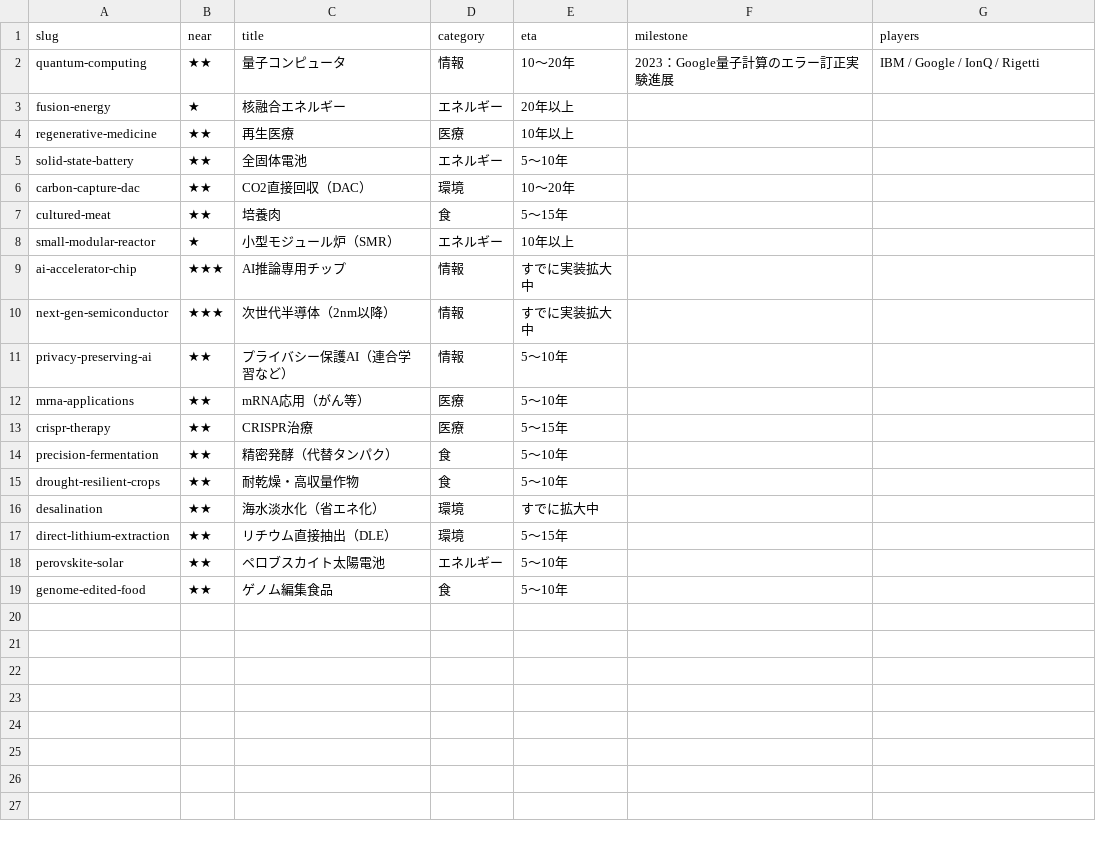
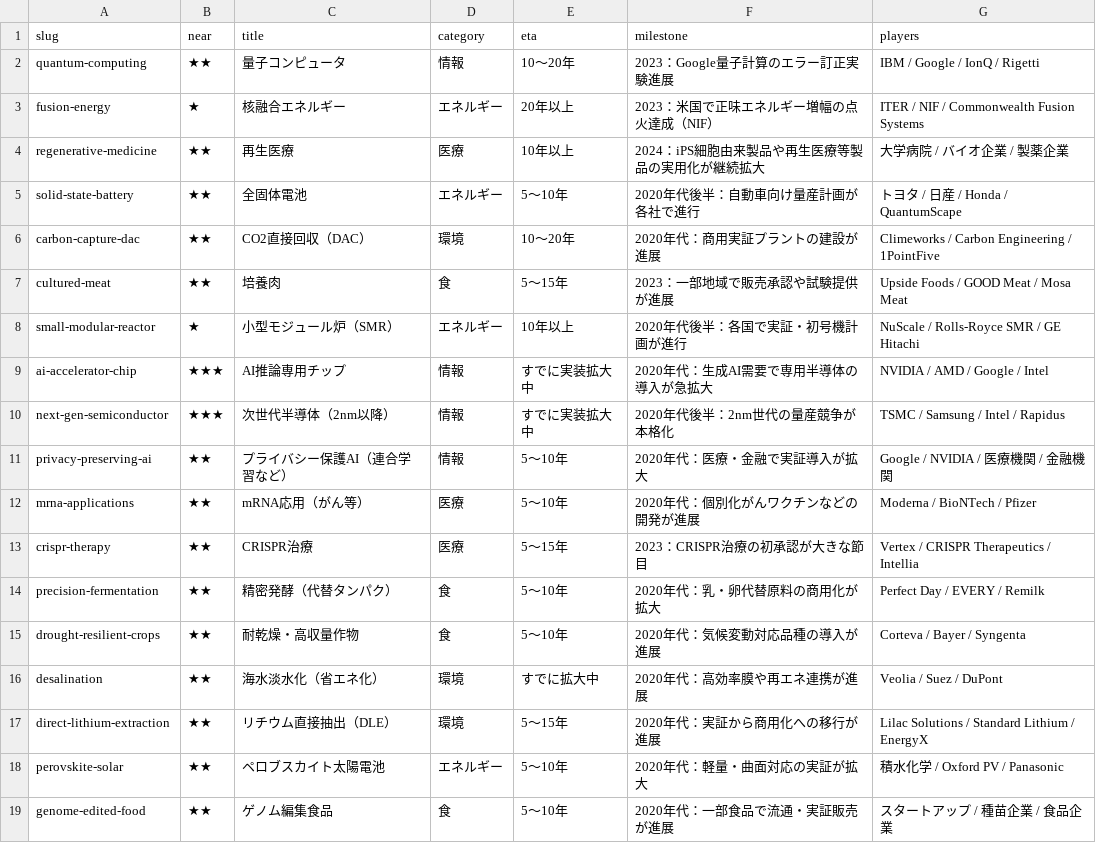
Before and after one commit to gotoueita/tech-progress, a CSV file: data/tech.csv, drawn as a sheet.

Commit message:
feat: fill tech list milestones and players

```diff
--- a/data/tech.csv
+++ b/data/tech.csv
@@ -2,18 +2,18 @@ slug,near,title,category,eta,milestone,players
 quantum-computing,★★,量子コンピュータ,情報,10〜20年,2023：Google量子計算のエラー訂正実験進展,IBM / Google / IonQ / Rigetti
-fusion-energy,★,核融合エネルギー,エネルギー,20年以上,,
-regenerative-medicine,★★,再生医療,医療,10年以上,,
-solid-state-battery,★★,全固体電池,エネルギー,5〜10年,,
-carbon-capture-dac,★★,CO2直接回収（DAC）,環境,10〜20年,,
-cultured-meat,★★,培養肉,食,5〜15年,,
-small-modular-reactor,★,小型モジュール炉（SMR）,エネルギー,10年以上,,
-ai-accelerator-chip,★★★,AI推論専用チップ,情報,すでに実装拡大中,,
-next-gen-semiconductor,★★★,次世代半導体（2nm以降）,情報,すでに実装拡大中,,
-privacy-preserving-ai,★★,プライバシー保護AI（連合学習など）,情報,5〜10年,,
-mrna-applications,★★,mRNA応用（がん等）,医療,5〜10年,,
-crispr-therapy,★★,CRISPR治療,医療,5〜15年,,
-precision-fermentation,★★,精密発酵（代替タンパク）,食,5〜10年,,
-drought-resilient-crops,★★,耐乾燥・高収量作物,食,5〜10年,,
-desalination,★★,海水淡水化（省エネ化）,環境,すでに拡大中,,
-direct-lithium-extraction,★★,リチウム直接抽出（DLE）,環境,5〜15年,,
-perovskite-solar,★★,ペロブスカイト太陽電池,エネルギー,5〜10年,,
-genome-edited-food,★★,ゲノム編集食品,食,5〜10年,,
+fusion-energy,★,核融合エネルギー,エネルギー,20年以上,2023：米国で正味エネルギー増幅の点火達成（NIF）,ITER / NIF / Commonwealth Fusion Systems
+regenerative-medicine,★★,再生医療,医療,10年以上,2024：iPS細胞由来製品や再生医療等製品の実用化が継続拡大,大学病院 / バイオ企業 / 製薬企業
+solid-state-battery,★★,全固体電池,エネルギー,5〜10年,2020年代後半：自動車向け量産計画が各社で進行,トヨタ / 日産 / Honda / QuantumScape
+carbon-capture-dac,★★,CO2直接回収（DAC）,環境,10〜20年,2020年代：商用実証プラントの建設が進展,Climeworks / Carbon Engineering / 1PointFive
+cultured-meat,★★,培養肉,食,5〜15年,2023：一部地域で販売承認や試験提供が進展,Upside Foods / GOOD Meat / Mosa Meat
+small-modular-reactor,★,小型モジュール炉（SMR）,エネルギー,10年以上,2020年代後半：各国で実証・初号機計画が進行,NuScale / Rolls-Royce SMR / GE Hitachi
+ai-accelerator-chip,★★★,AI推論専用チップ,情報,すでに実装拡大中,2020年代：生成AI需要で専用半導体の導入が急拡大,NVIDIA / AMD / Google / Intel
+next-gen-semiconductor,★★★,次世代半導体（2nm以降）,情報,すでに実装拡大中,2020年代後半：2nm世代の量産競争が本格化,TSMC / Samsung / Intel / Rapidus
+privacy-preserving-ai,★★,プライバシー保護AI（連合学習など）,情報,5〜10年,2020年代：医療・金融で実証導入が拡大,Google / NVIDIA / 医療機関 / 金融機関
+mrna-applications,★★,mRNA応用（がん等）,医療,5〜10年,2020年代：個別化がんワクチンなどの開発が進展,Moderna / BioNTech / Pfizer
+crispr-therapy,★★,CRISPR治療,医療,5〜15年,2023：CRISPR治療の初承認が大きな節目,Vertex / CRISPR Therapeutics / Intellia
+precision-fermentation,★★,精密発酵（代替タンパク）,食,5〜10年,2020年代：乳・卵代替原料の商用化が拡大,Perfect Day / EVERY / Remilk
+drought-resilient-crops,★★,耐乾燥・高収量作物,食,5〜10年,2020年代：気候変動対応品種の導入が進展,Corteva / Bayer / Syngenta
+desalination,★★,海水淡水化（省エネ化）,環境,すでに拡大中,2020年代：高効率膜や再エネ連携が進展,Veolia / Suez / DuPont
+direct-lithium-extraction,★★,リチウム直接抽出（DLE）,環境,5〜15年,2020年代：実証から商用化への移行が進展,Lilac Solutions / Standard Lithium / EnergyX
+perovskite-solar,★★,ペロブスカイト太陽電池,エネルギー,5〜10年,2020年代：軽量・曲面対応の実証が拡大,積水化学 / Oxford PV / Panasonic
+genome-edited-food,★★,ゲノム編集食品,食,5〜10年,2020年代：一部食品で流通・実証販売が進展,スタートアップ / 種苗企業 / 食品企業
```
